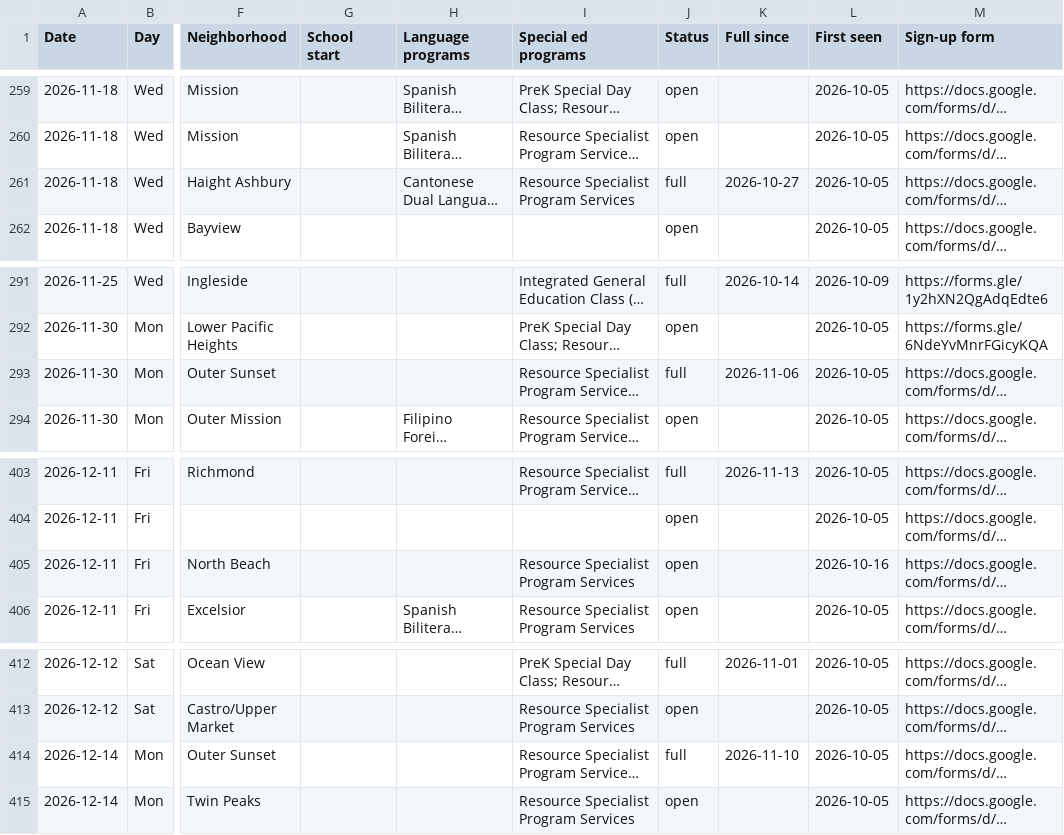
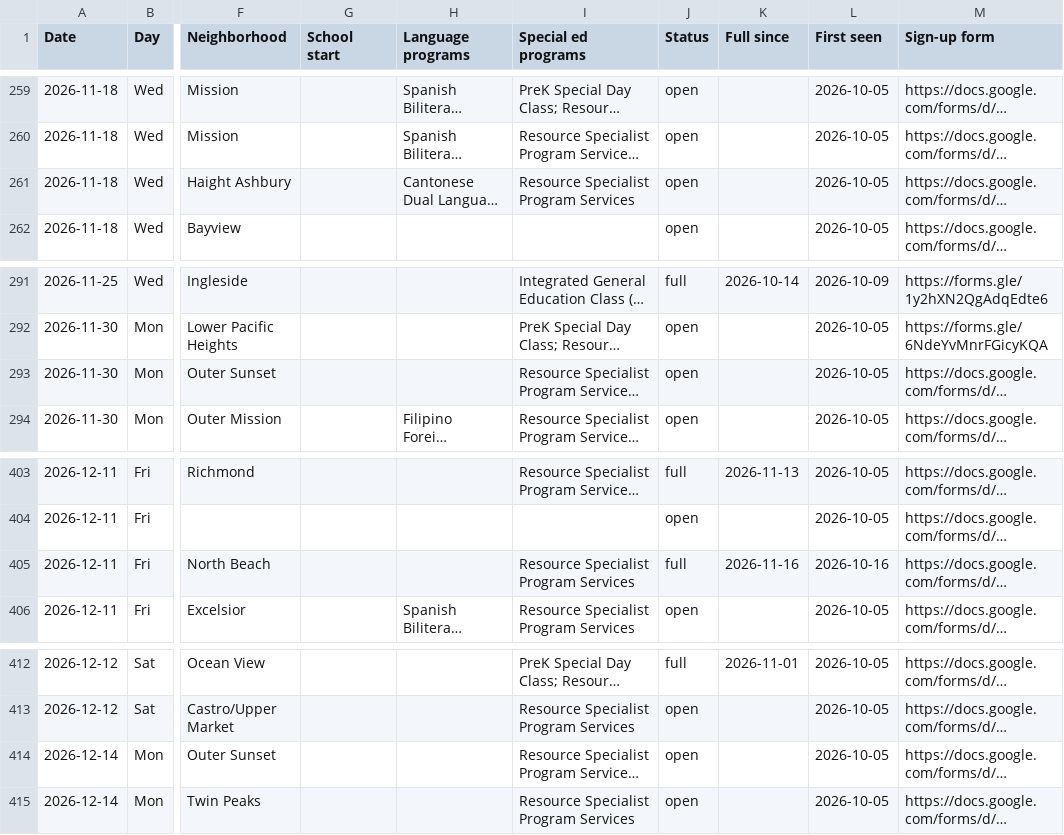
Before and after one commit to queenbirdie/sfusdstuffs, a CSV file: site/data/tours.csv, drawn as a sheet; only a part is shown, gaps mark what is left out; long unchanged cells end in …; the diff covers the shown part only; the diff names each change by its address in the sheet, - before the commit and + after, or states it on an @@ line.

```diff
--- a/site/data/tours.csv
+++ b/site/data/tours.csv
-J261 (Status): full
+J261 (Status): open
-K261 (Full since): 2026-10-27
+K261 (Full since): (empty)
-J293 (Status): full
+J293 (Status): open
-K293 (Full since): 2026-11-06
+K293 (Full since): (empty)
-J405 (Status): open
+J405 (Status): full
-K405 (Full since): (empty)
+K405 (Full since): 2026-11-16
-J414 (Status): full
+J414 (Status): open
-K414 (Full since): 2026-11-10
+K414 (Full since): (empty)
```
Also changed, not shown: 2 added rows and 12 edited cells elsewhere in this file, 2 other files.
